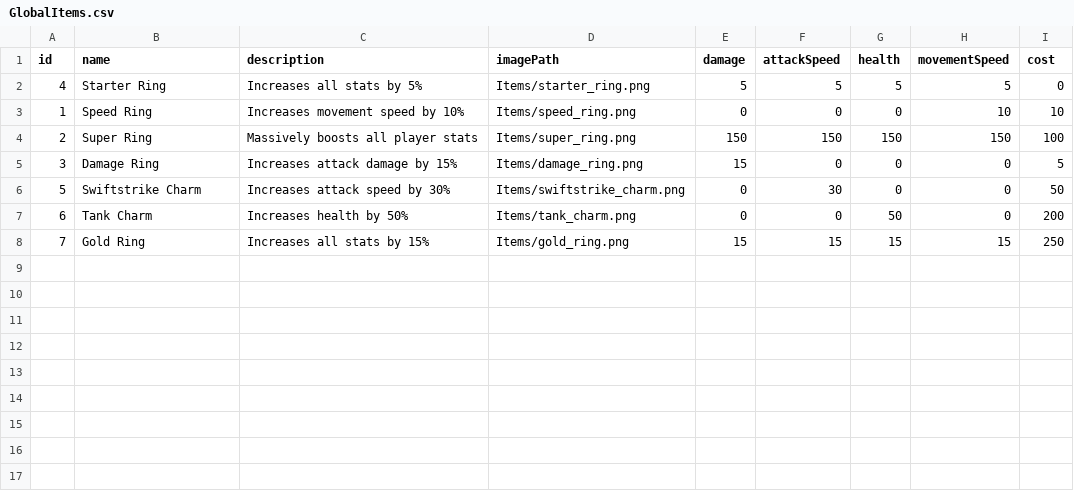
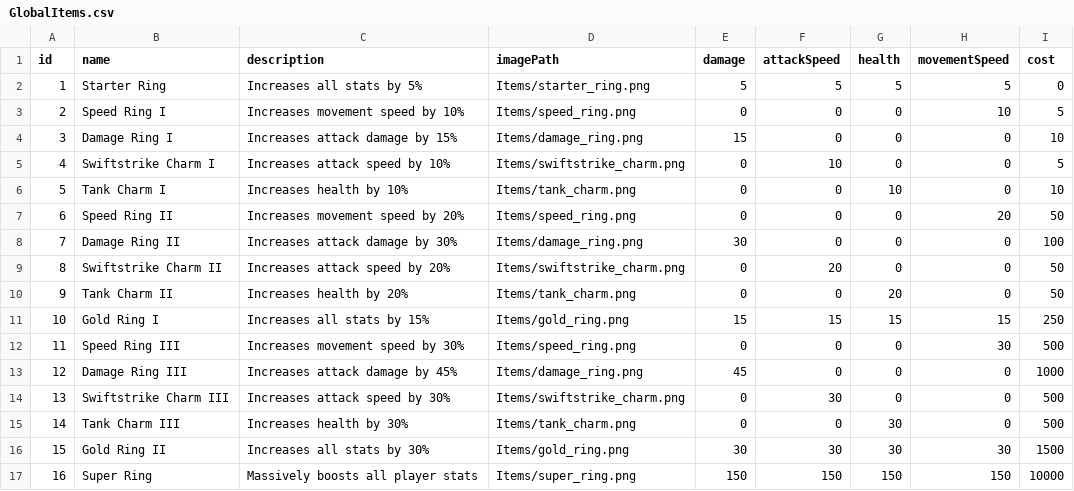
Before and after one commit to CS362-Team12/Pixhell, a CSV file: Pixhell/Assets/StreamingAssets/Items/GlobalItems.csv, drawn as a sheet.

Commit message:
Added items, balanced items, changed timing for lust spawns, fixed issue with glob health being 40 higher than it should be

```diff
--- a/Pixhell/Assets/StreamingAssets/Items/GlobalItems.csv
+++ b/Pixhell/Assets/StreamingAssets/Items/GlobalItems.csv
@@ -1,8 +1,17 @@
 id,name,description,imagePath,damage,attackSpeed,health,movementSpeed,cost
-4,Starter Ring,Increases all stats by 5%,Items/starter_ring.png,5,5,5,5,0
-1,Speed Ring,Increases movement speed by 10%,Items/speed_ring.png,0,0,0,10,10
-2,Super Ring,Massively boosts all player stats,Items/super_ring.png,150,150,150,150,100
-3,Damage Ring,Increases attack damage by 15%,Items/damage_ring.png,15,0,0,0,5
-5,Swiftstrike Charm,Increases attack speed by 30%,Items/swiftstrike_charm.png,0,30,0,0,50
-6,Tank Charm,Increases health by 50%,Items/tank_charm.png,0,0,50,0,200
-7,Gold Ring,Increases all stats by 15%,Items/gold_ring.png,15,15,15,15,250
+1,Starter Ring,Increases all stats by 5%,Items/starter_ring.png,5,5,5,5,0
+2,Speed Ring I,Increases movement speed by 10%,Items/speed_ring.png,0,0,0,10,5
+3,Damage Ring I,Increases attack damage by 15%,Items/damage_ring.png,15,0,0,0,10
+4,Swiftstrike Charm I,Increases attack speed by 10%,Items/swiftstrike_charm.png,0,10,0,0,5
+5,Tank Charm I,Increases health by 10%,Items/tank_charm.png,0,0,10,0,10
+6,Speed Ring II,Increases movement speed by 20%,Items/speed_ring.png,0,0,0,20,50
+7,Damage Ring II,Increases attack damage by 30%,Items/damage_ring.png,30,0,0,0,100
+8,Swiftstrike Charm II,Increases attack speed by 20%,Items/swiftstrike_charm.png,0,20,0,0,50
+9,Tank Charm II,Increases health by 20%,Items/tank_charm.png,0,0,20,0,50
+10,Gold Ring I,Increases all stats by 15%,Items/gold_ring.png,15,15,15,15,250
+11,Speed Ring III,Increases movement speed by 30%,Items/speed_ring.png,0,0,0,30,500
+12,Damage Ring III,Increases attack damage by 45%,Items/damage_ring.png,45,0,0,0,1000
+13,Swiftstrike Charm III,Increases attack speed by 30%,Items/swiftstrike_charm.png,0,30,0,0,500
+14,Tank Charm III,Increases health by 30%,Items/tank_charm.png,0,0,30,0,500
+15,Gold Ring II,Increases all stats by 30%,Items/gold_ring.png,30,30,30,30,1500
+16,Super Ring,Massively boosts all player stats,Items/super_ring.png,150,150,150,150,10000
```
Also changed, not shown: 5 other files.
